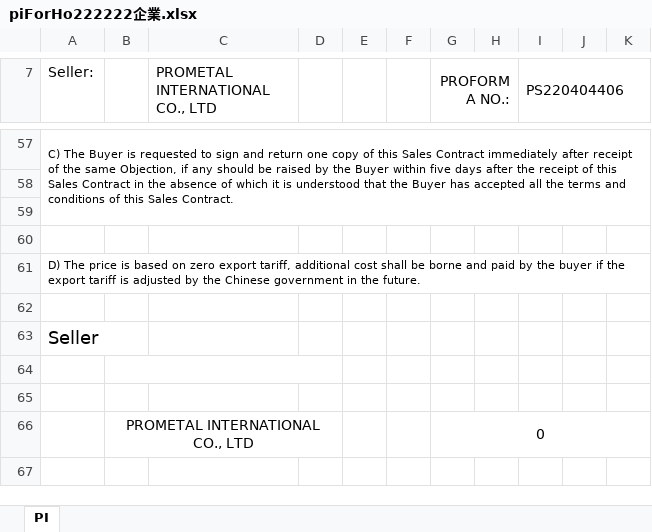
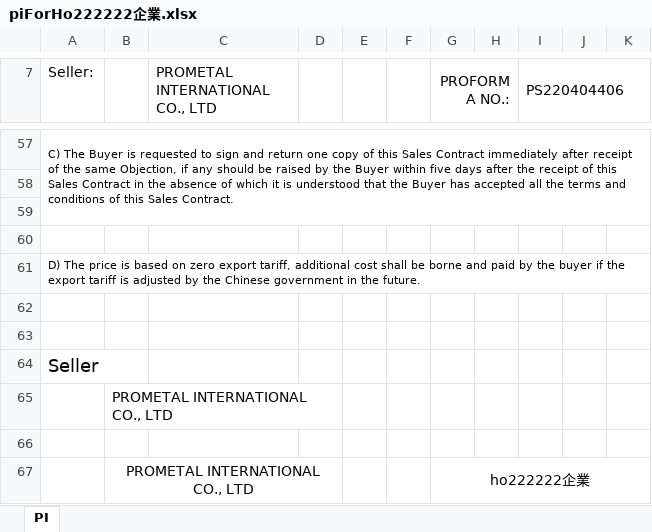
Before and after one commit to jacobLiou1225/PI_SP, an Excel workbook: piForHo222222企業.xlsx, sheet PI, drawn as a sheet; only a part is shown, gaps mark what is left out; values as stored, in another font and other column widths than the file's, no borders; charts and pictures not drawn; removed rows and columns are numbered as before the commit, all else as after; the diff names each change by its address in the sheet, - before the commit and + after, or states it on an @@ line.

```diff
--- a/piForHo222222企業.xlsx (sheet PI)
+++ b/piForHo222222企業.xlsx (sheet PI)
+row 63: (empty)
+row 65:  | PROMETAL INTERNATIONAL CO., LTD
-B64:D64 merged
-row 67: (empty)
+row 67:  | PROMETAL INTERNATIONAL CO., LTD |  |  |  |  | ho222222企業
+B67:D67 merged
+G67:K67 merged
-row 66:  | PROMETAL INTERNATIONAL CO., LTD |  |  |  |  | 0
```
Also changed, not shown: 5 other files.
